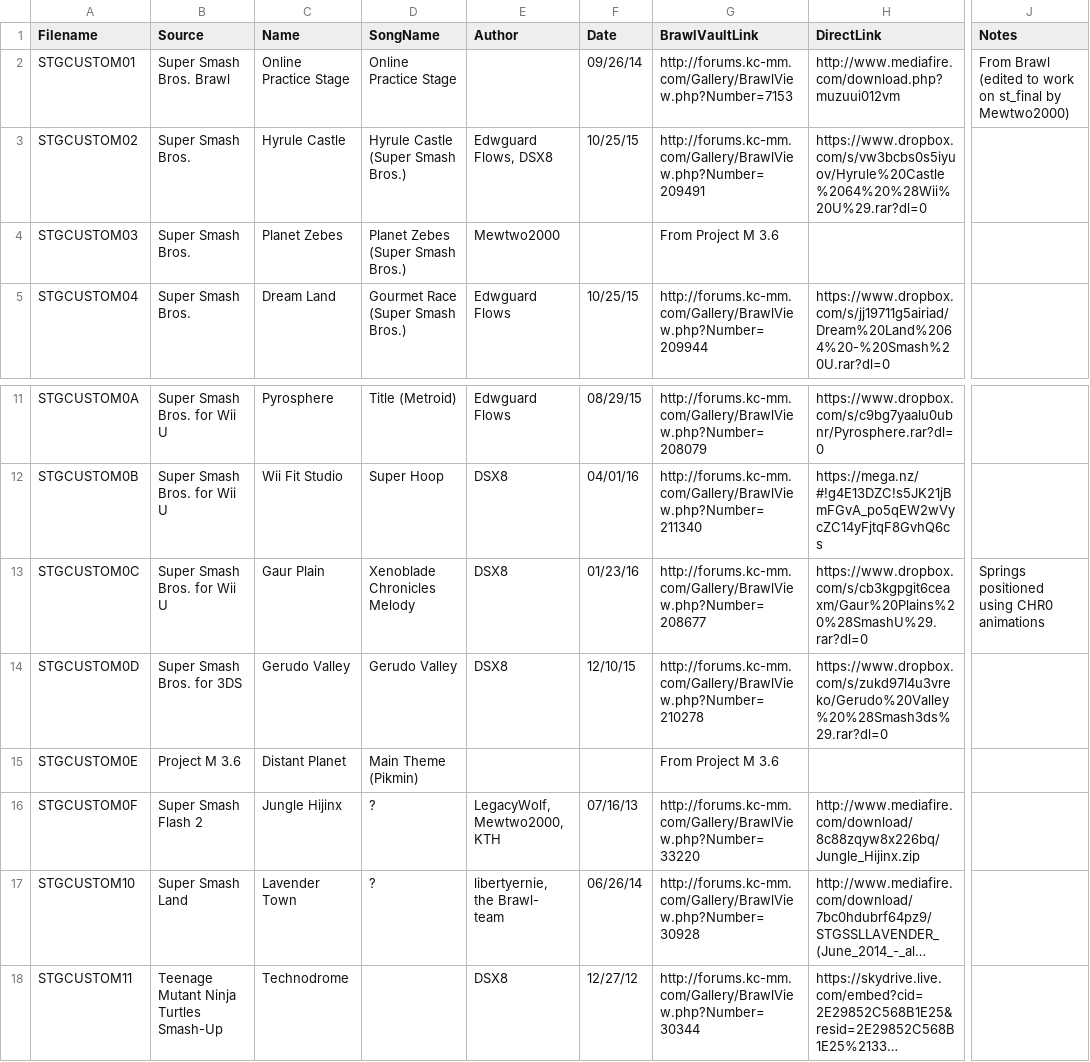
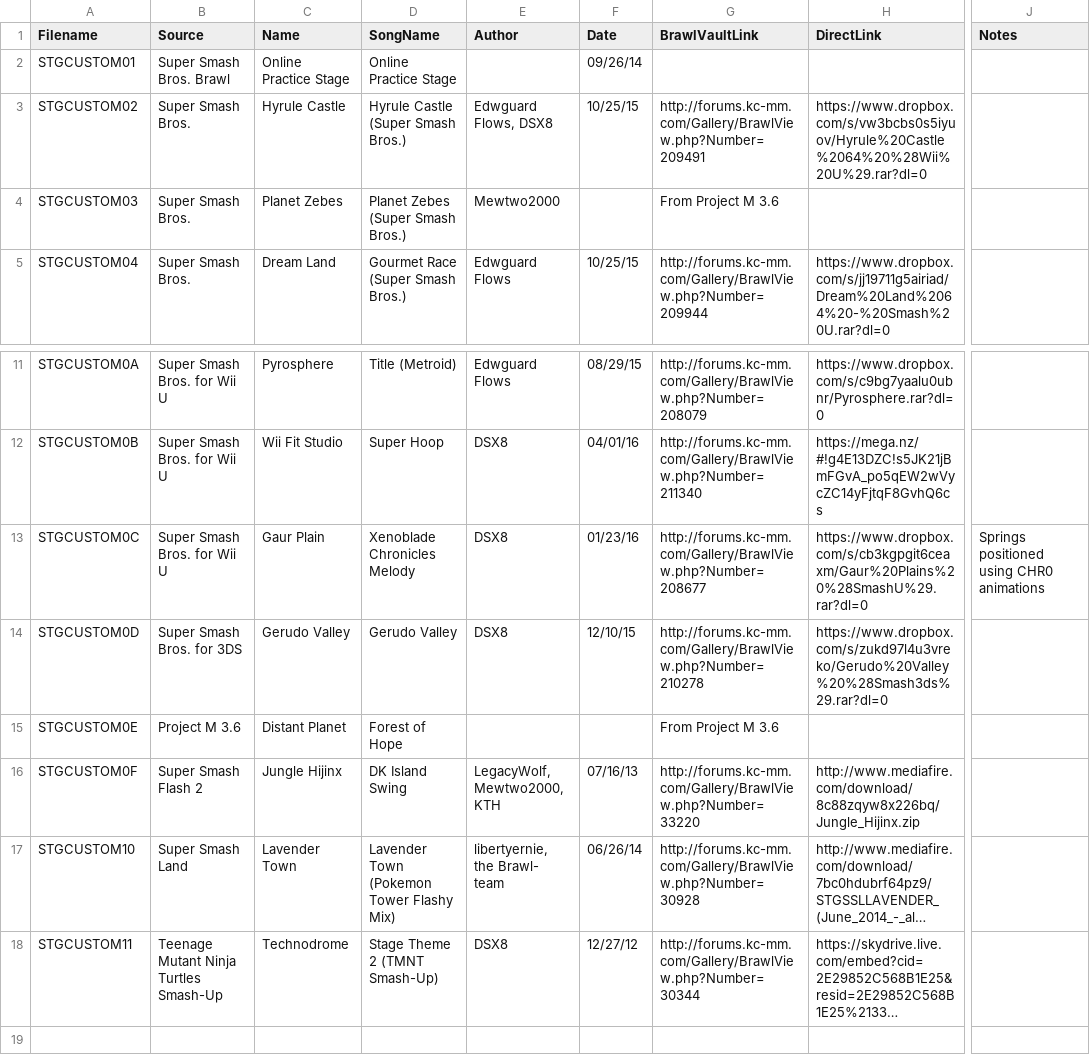
Before and after one commit to libertyernie/ClassicExpansionPack, a CSV file: DocumentationGenerator/stages.csv, drawn as a sheet; only a part is shown, gaps mark what is left out; long unchanged cells end in …; the diff names each change by its address in the sheet, - before the commit and + after, or states it on an @@ line.

Commit message:
Update stage list

```diff
--- a/DocumentationGenerator/stages.csv
+++ b/DocumentationGenerator/stages.csv
-G2 (BrawlVaultLink): http://forums.kc-mm.com/Gallery/BrawlView.php?Number=7153
+G2 (BrawlVaultLink): (empty)
-H2 (DirectLink): http://www.mediafire.com/download.php?muzuui012vm
+H2 (DirectLink): (empty)
-J2 (Notes): From Brawl (edited to work on st_final by Mewtwo2000)
+J2 (Notes): (empty)
-D15 (SongName): Main Theme (Pikmin)
+D15 (SongName): Forest of Hope
-D16 (SongName): ?
+D16 (SongName): DK Island Swing
-D17 (SongName): ?
+D17 (SongName): Lavender Town (Pokemon Tower Flashy Mix)
-D18 (SongName): (empty)
+D18 (SongName): Stage Theme 2 (TMNT Smash-Up)
```
Also changed, not shown: 3 other files.
